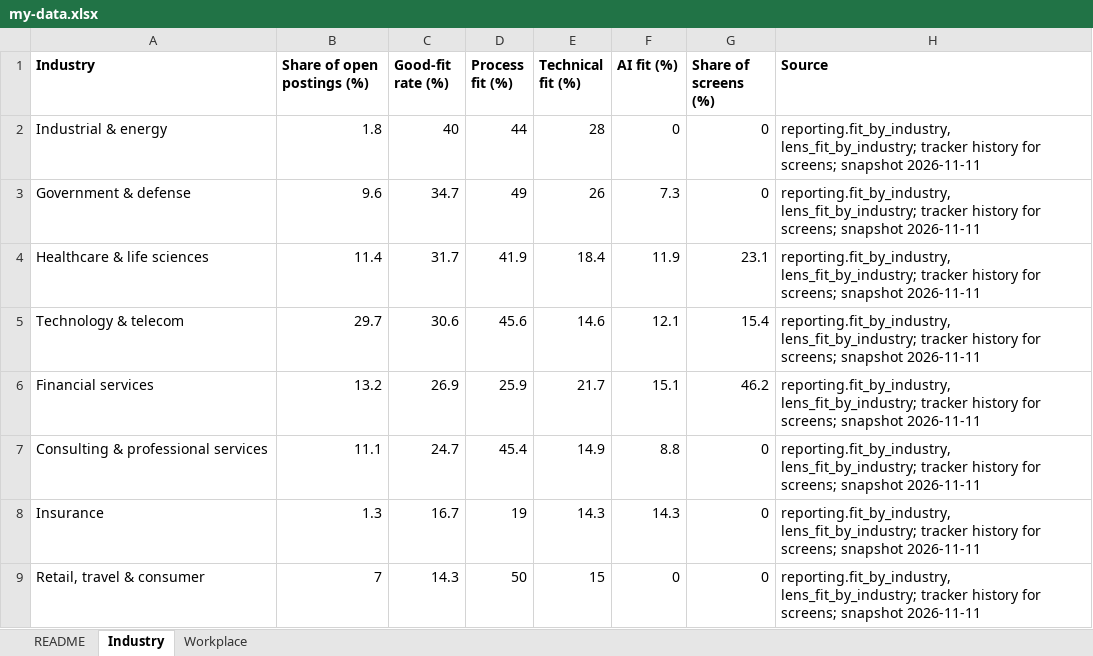
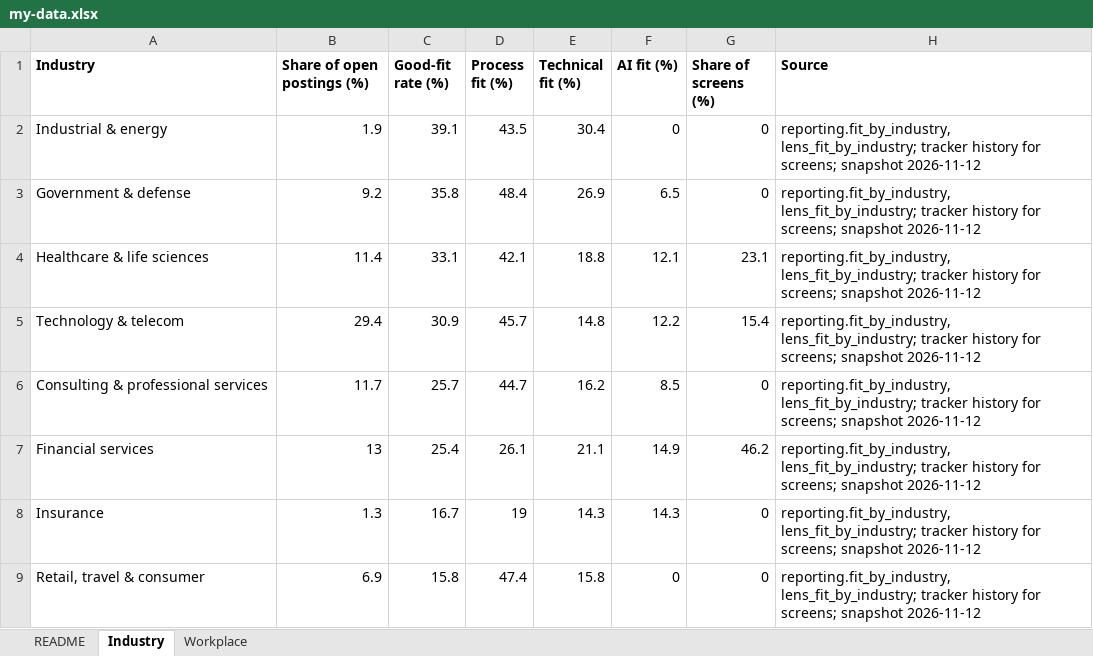
Before and after one commit to BensonJT/profile, an Excel workbook: my-data.xlsx, sheet Industry, drawn as a sheet; values as stored, in another font and other column widths than the file's, no borders; removed rows and columns are numbered as before the commit, all else as after; the diff names each change by its address in the sheet, - before the commit and + after, or states it on an @@ line.

Commit message:
Job-search reporting refresh: presentation and charts (auto, snapshot 2026-11-12 07:31:29.261505-05)

```diff
--- a/my-data.xlsx (sheet Industry)
+++ b/my-data.xlsx (sheet Industry)
-B2 (Share of open postings (%)): 1.8
+B2 (Share of open postings (%)): 1.9
-C2 (Good-fit rate (%)): 40
+C2 (Good-fit rate (%)): 39.1
-D2 (Process fit (%)): 44
+D2 (Process fit (%)): 43.5
-E2 (Technical fit (%)): 28
+E2 (Technical fit (%)): 30.4
-H2:H5 (Source): …screens; snapshot 2026-11-11
+H2:H5 (Source): …screens; snapshot 2026-11-12
-B3 (Share of open postings (%)): 9.6
+B3 (Share of open postings (%)): 9.2
-C3 (Good-fit rate (%)): 34.7
+C3 (Good-fit rate (%)): 35.8
-D3 (Process fit (%)): 49
+D3 (Process fit (%)): 48.4
-E3 (Technical fit (%)): 26
+E3 (Technical fit (%)): 26.9
-F3 (AI fit (%)): 7.3
+F3 (AI fit (%)): 6.5
-C4 (Good-fit rate (%)): 31.7
+C4 (Good-fit rate (%)): 33.1
-D4 (Process fit (%)): 41.9
+D4 (Process fit (%)): 42.1
-E4 (Technical fit (%)): 18.4
+E4 (Technical fit (%)): 18.8
-F4 (AI fit (%)): 11.9
+F4 (AI fit (%)): 12.1
-B5 (Share of open postings (%)): 29.7
+B5 (Share of open postings (%)): 29.4
-C5 (Good-fit rate (%)): 30.6
+C5 (Good-fit rate (%)): 30.9
-D5 (Process fit (%)): 45.6
+D5 (Process fit (%)): 45.7
-E5 (Technical fit (%)): 14.6
+E5 (Technical fit (%)): 14.8
-F5 (AI fit (%)): 12.1
+F5 (AI fit (%)): 12.2
-row 6: Financial services | 13.2 | 26.9 | 25.9 | 21.7 | 15.1 | 46.2 | reporting.fit_by_industry, lens_fit_by_industry; tracker history for screens; snapshot 2026-11-11
-B6 (Share of open postings (%)): 11.1
+B6 (Share of open postings (%)): 11.7
-C6 (Good-fit rate (%)): 24.7
+C6 (Good-fit rate (%)): 25.7
-D6 (Process fit (%)): 45.4
+D6 (Process fit (%)): 44.7
-E6 (Technical fit (%)): 14.9
+E6 (Technical fit (%)): 16.2
-F6 (AI fit (%)): 8.8
+F6 (AI fit (%)): 8.5
-H6 (Source): …screens; snapshot 2026-11-11
+H6 (Source): …screens; snapshot 2026-11-12
+row 7: Financial services | 13 | 25.4 | 26.1 | 21.1 | 14.9 | 46.2 | reporting.fit_by_industry, lens_fit_by_industry; tracker history for screens; snapshot 2026-11-12
-H8:H9 (Source): …screens; snapshot 2026-11-11
+H8:H9 (Source): …screens; snapshot 2026-11-12
-B9 (Share of open postings (%)): 7
+B9 (Share of open postings (%)): 6.9
-C9 (Good-fit rate (%)): 14.3
+C9 (Good-fit rate (%)): 15.8
-D9 (Process fit (%)): 50
+D9 (Process fit (%)): 47.4
-E9 (Technical fit (%)): 15
+E9 (Technical fit (%)): 15.8
```
Also changed, not shown: sheet Workplace, sheet README, 6 other files.
